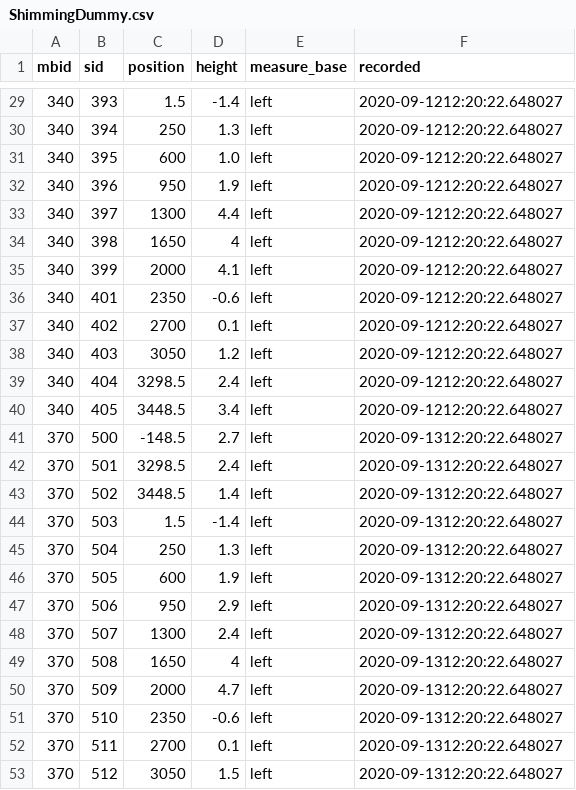
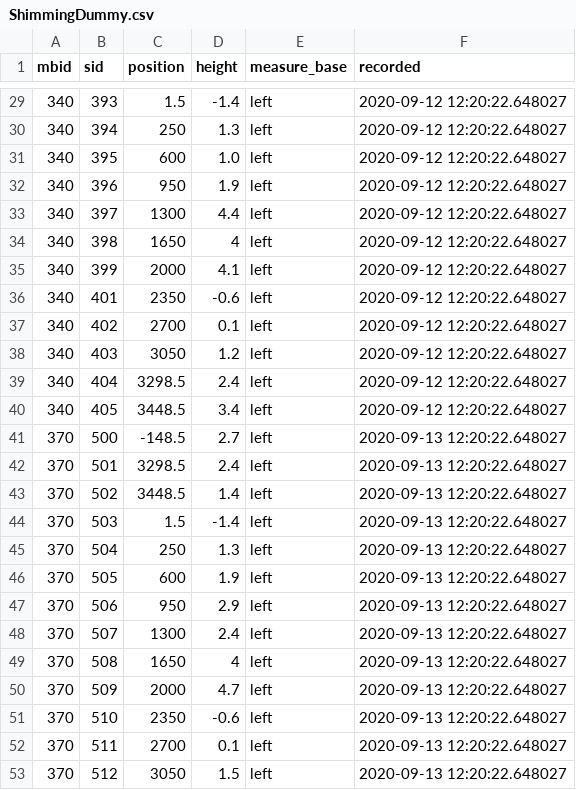
Before and after one commit to CaptLeberkaes/test, a CSV file: ShimmingDummy.csv, drawn as a sheet; only a part is shown, gaps mark what is left out; the diff covers the shown part only.

```diff
--- a/ShimmingDummy.csv
+++ b/ShimmingDummy.csv
@@ -29,25 +29,25 @@ mbid,sid,position,height,measure_base,recorded
-340,393,1.5,-1.4,"left","2020-09-1212:20:22.648027"
-340,394,250,1.3,"left","2020-09-1212:20:22.648027"
-340,395,600,1.0,"left","2020-09-1212:20:22.648027"
-340,396,950,1.9,"left","2020-09-1212:20:22.648027"
-340,397,1300,4.4,"left","2020-09-1212:20:22.648027"
-340,398,1650,4,"left","2020-09-1212:20:22.648027"
-340,399,2000,4.1,"left","2020-09-1212:20:22.648027"
-340,401,2350,-0.6,"left","2020-09-1212:20:22.648027"
-340,402,2700,0.1,"left","2020-09-1212:20:22.648027"
-340,403,3050,1.2,"left","2020-09-1212:20:22.648027"
-340,404,3298.5,2.4,"left","2020-09-1212:20:22.648027"
-340,405,3448.5,3.4,"left","2020-09-1212:20:22.648027"
-370,500,-148.5,2.7,"left","2020-09-1312:20:22.648027"
-370,501,3298.5,2.4,"left","2020-09-1312:20:22.648027"
-370,502,3448.5,1.4,"left","2020-09-1312:20:22.648027"
-370,503,1.5,-1.4,"left","2020-09-1312:20:22.648027"
-370,504,250,1.3,"left","2020-09-1312:20:22.648027"
-370,505,600,1.9,"left","2020-09-1312:20:22.648027"
-370,506,950,2.9,"left","2020-09-1312:20:22.648027"
-370,507,1300,2.4,"left","2020-09-1312:20:22.648027"
-370,508,1650,4,"left","2020-09-1312:20:22.648027"
-370,509,2000,4.7,"left","2020-09-1312:20:22.648027"
-370,510,2350,-0.6,"left","2020-09-1312:20:22.648027"
-370,511,2700,0.1,"left","2020-09-1312:20:22.648027"
-370,512,3050,1.5,"left","2020-09-1312:20:22.648027"
+340,393,1.5,-1.4,"left","2020-09-12 12:20:22.648027"
+340,394,250,1.3,"left","2020-09-12 12:20:22.648027"
+340,395,600,1.0,"left","2020-09-12 12:20:22.648027"
+340,396,950,1.9,"left","2020-09-12 12:20:22.648027"
+340,397,1300,4.4,"left","2020-09-12 12:20:22.648027"
+340,398,1650,4,"left","2020-09-12 12:20:22.648027"
+340,399,2000,4.1,"left","2020-09-12 12:20:22.648027"
+340,401,2350,-0.6,"left","2020-09-12 12:20:22.648027"
+340,402,2700,0.1,"left","2020-09-12 12:20:22.648027"
+340,403,3050,1.2,"left","2020-09-12 12:20:22.648027"
+340,404,3298.5,2.4,"left","2020-09-12 12:20:22.648027"
+340,405,3448.5,3.4,"left","2020-09-12 12:20:22.648027"
+370,500,-148.5,2.7,"left","2020-09-13 12:20:22.648027"
+370,501,3298.5,2.4,"left","2020-09-13 12:20:22.648027"
+370,502,3448.5,1.4,"left","2020-09-13 12:20:22.648027"
+370,503,1.5,-1.4,"left","2020-09-13 12:20:22.648027"
+370,504,250,1.3,"left","2020-09-13 12:20:22.648027"
+370,505,600,1.9,"left","2020-09-13 12:20:22.648027"
+370,506,950,2.9,"left","2020-09-13 12:20:22.648027"
+370,507,1300,2.4,"left","2020-09-13 12:20:22.648027"
+370,508,1650,4,"left","2020-09-13 12:20:22.648027"
+370,509,2000,4.7,"left","2020-09-13 12:20:22.648027"
+370,510,2350,-0.6,"left","2020-09-13 12:20:22.648027"
+370,511,2700,0.1,"left","2020-09-13 12:20:22.648027"
+370,512,3050,1.5,"left","2020-09-13 12:20:22.648027"
```
Also changed, not shown: 27 edited cells elsewhere in this file.
